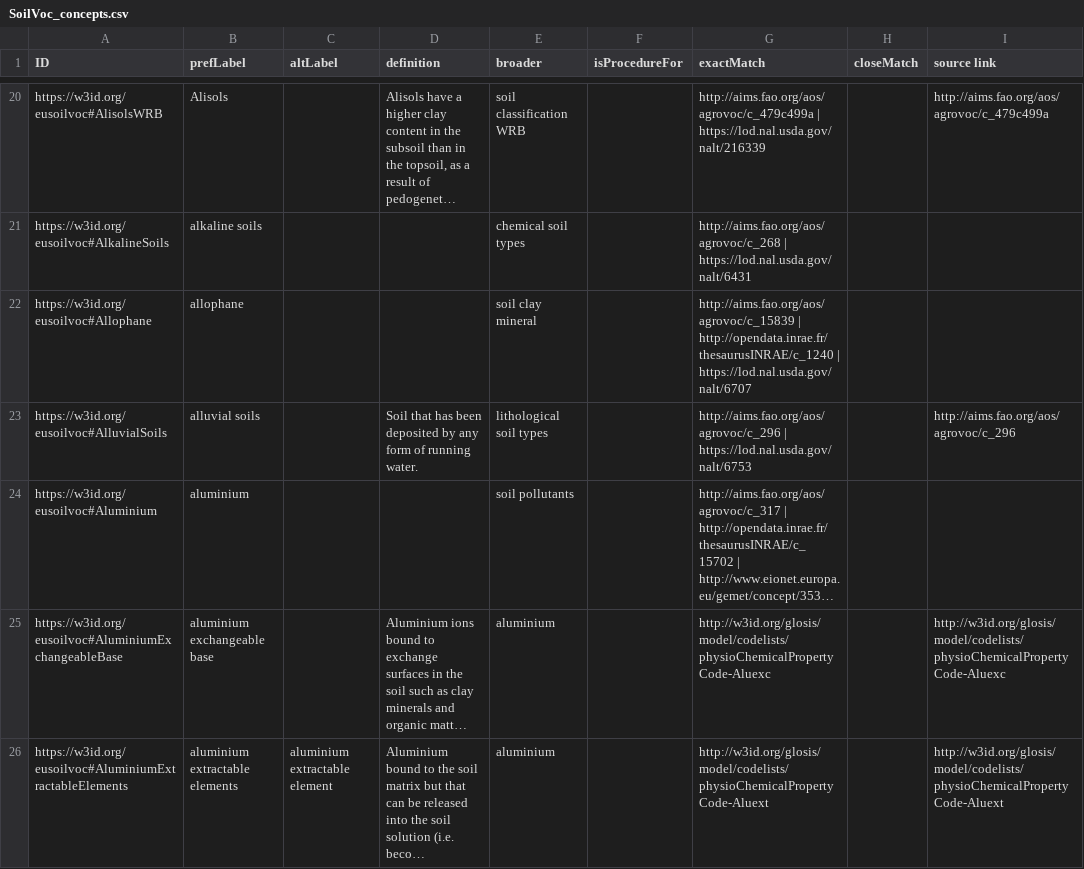
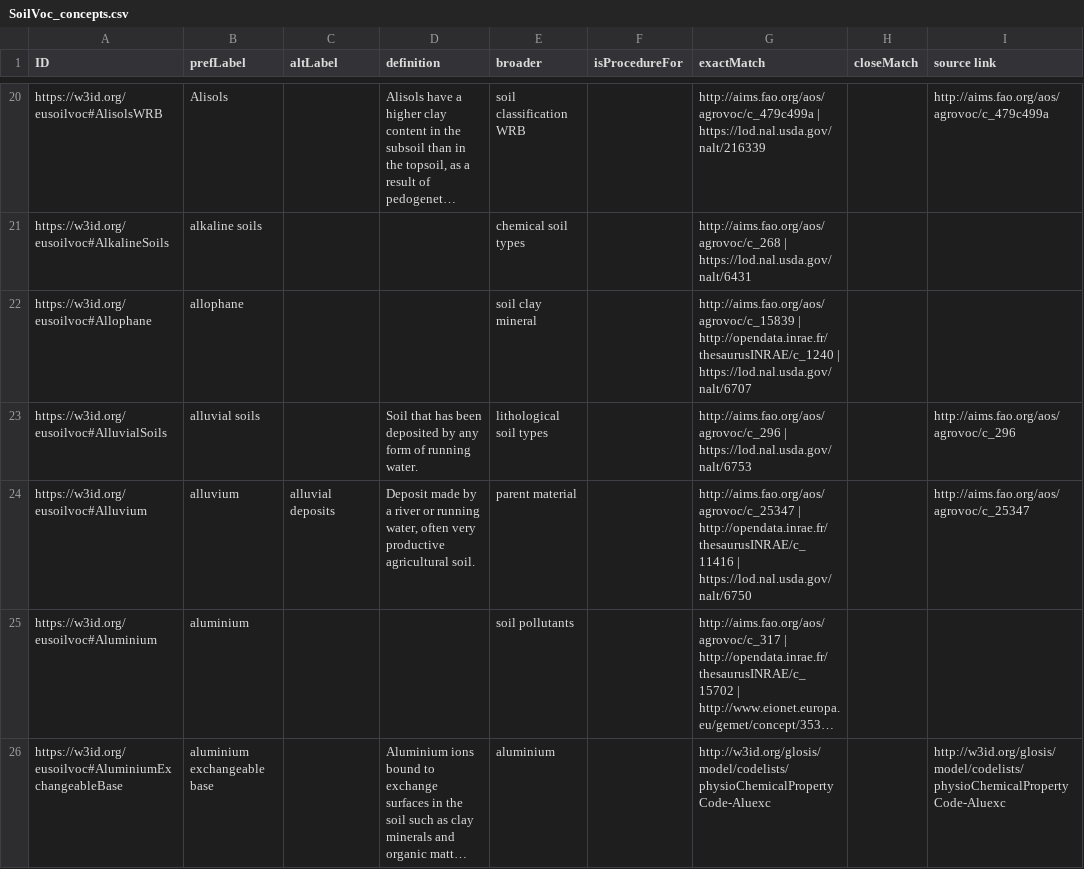
Before and after one commit to soilwise-he/soil-vocabs, a CSV file: SoilVoc_concepts.csv, drawn as a sheet; only a part is shown, gaps mark what is left out; the shorter side is filled out with more unchanged rows; long unchanged cells end in …; the diff covers the shown part only; the diff names each change by its address in the sheet, - before the commit and + after, or states it on an @@ line.

```diff
--- a/SoilVoc_concepts.csv
+++ b/SoilVoc_concepts.csv
+row 24: https://w3id.org/eusoilvoc#Alluvium | alluvium | alluvial deposits | Deposit made by a river or running water, often very productive agricultural soil. | parent material |  | http://aims.fao.org/aos/agrovoc/c_25347 | http://opendata.inrae.fr/thesaurusINRAE/c_11416 | https://lod.nal.usda.gov/nalt/6750 |  | http://aims.fao.org/aos/agrovoc/c_25347
```
Also changed, not shown: 5 added rows, 12 moved rows and 26 edited cells elsewhere in this file, 14 other files.
